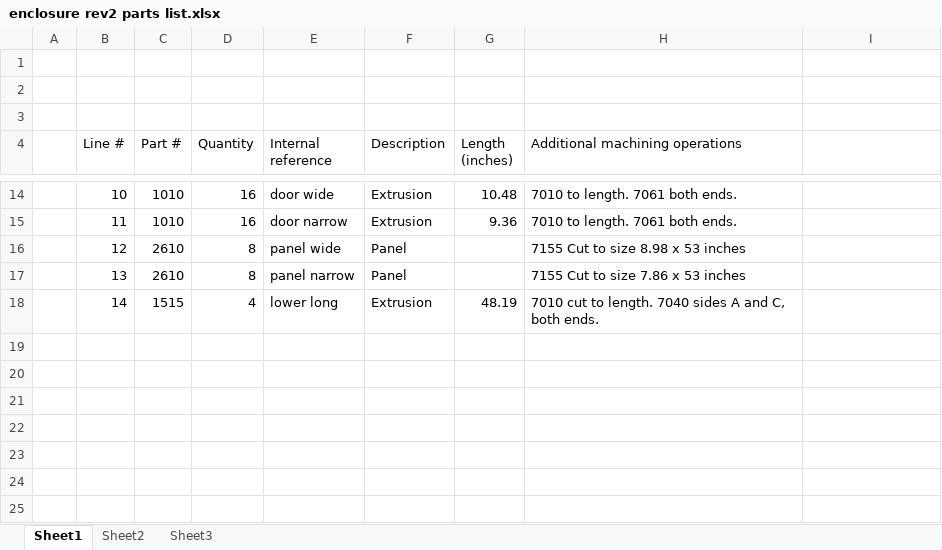
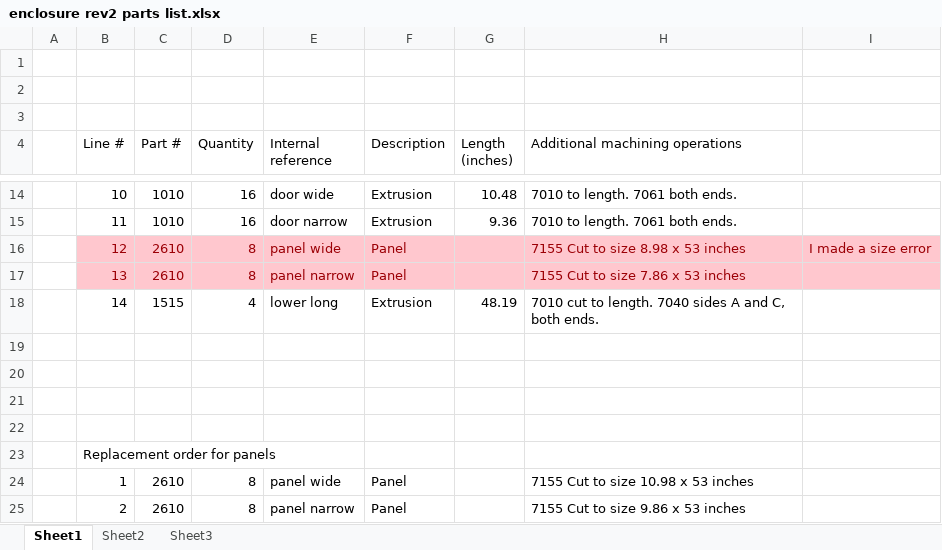
Before and after one commit to akeshet/New-Machine-Drawings, an Excel workbook: 8020 enclosure rev2/enclosure rev2 parts list.xlsx, sheet Sheet1, drawn as a sheet; only a part is shown, gaps mark what is left out; values as stored, in another font and other column widths than the file's, no borders; the diff names each change by its address in the sheet, - before the commit and + after, or states it on an @@ line.

Commit message:
Corrected error in panel sizing.

```diff
--- a/8020 enclosure rev2/enclosure rev2 parts list.xlsx (sheet Sheet1)
+++ b/8020 enclosure rev2/enclosure rev2 parts list.xlsx (sheet Sheet1)
-B16:I17 fill: none
+B16:I17 fill: #FFC7CE
-B16:F17 text colour: black
+B16:F17 text colour: #9C0006
-H16:H17 text colour: black
+H16:H17 text colour: #9C0006
-I16: (empty)
+I16: I made a size error
+row 19: (empty)
+row 20: (empty)
+row 21: (empty)
+row 22: (empty)
+row 23:  | Replacement order for panels
+row 24:  | 1 | 2610 | 8 | panel wide | Panel |  | 7155 Cut to size 10.98 x 53 inches
+row 25:  | 2 | 2610 | 8 | panel narrow | Panel |  | 7155 Cut to size 9.86 x 53 inches
```
